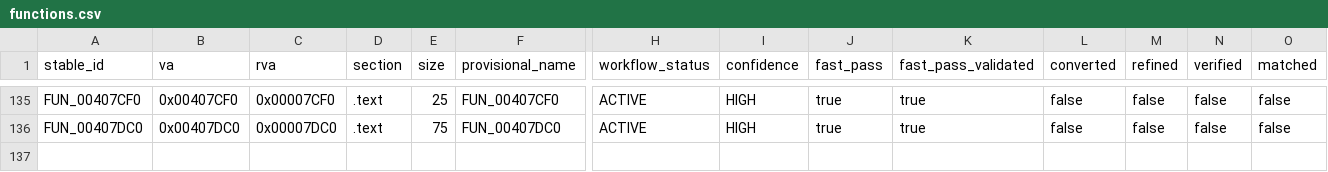
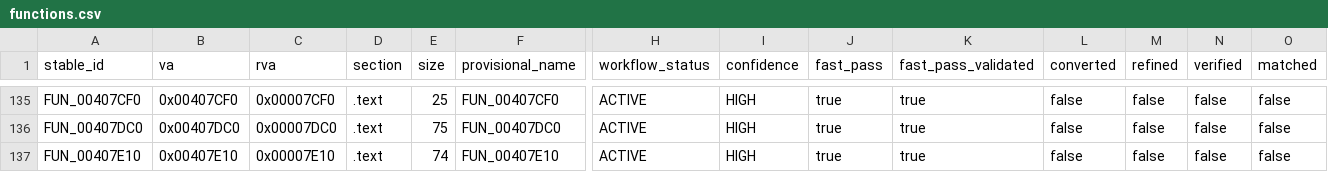
Before and after one commit to Putxo/BioHazard-V-Resurrection, a CSV file: database/functions.csv, drawn as a sheet; only a part is shown, gaps mark what is left out; rows hold the shown columns only; the diff names each change by its address in the sheet, - before the commit and + after, or states it on an @@ line.

```diff
--- a/database/functions.csv
+++ b/database/functions.csv
+row 137: FUN_00407E10 | 0x00407E10 | 0x00007E10 | .text | 74 | FUN_00407E10 | ACTIVE | HIGH | true | true | false | false | false | false
```
Also changed, not shown: database/claims.csv, database/history.csv, 10 other files.
